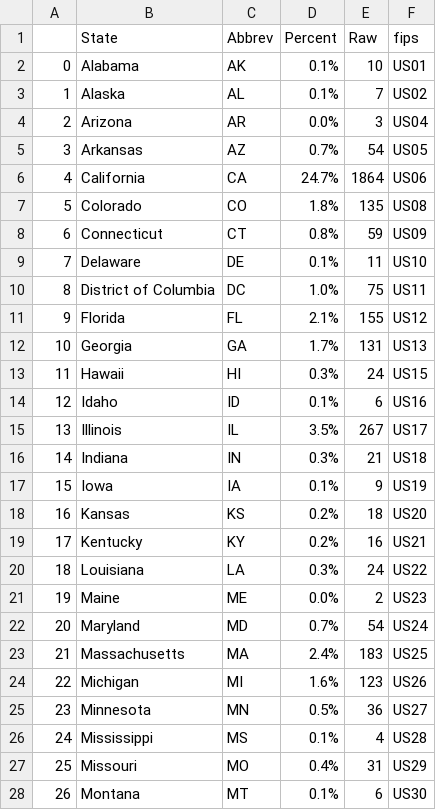
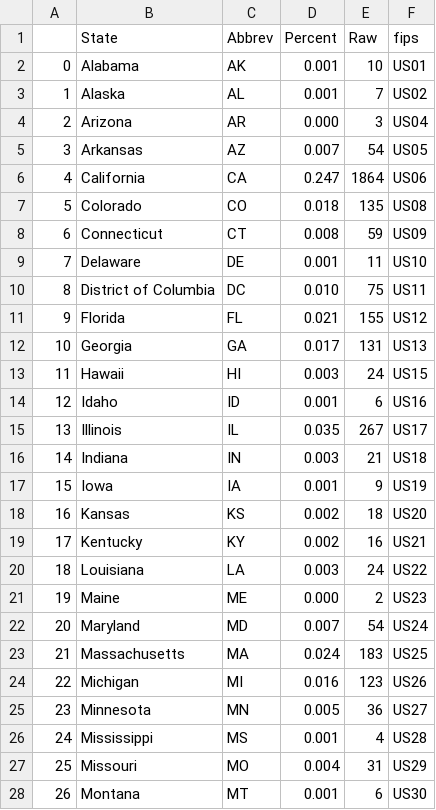
Before and after one commit to k--tran/k--tran.github.io, a CSV file: foreign-lawyers/aus-states.csv, drawn as a sheet; only a part is shown; the diff covers the shown part only.

Commit message:
Update aus-states.csv

```diff
--- a/foreign-lawyers/aus-states.csv
+++ b/foreign-lawyers/aus-states.csv
@@ -1,28 +1,28 @@
 ,State,Abbrev,Percent,Raw,fips
-0,Alabama,AK,0.1%,10,US01
-1,Alaska,AL,0.1%,7,US02
-2,Arizona,AR,0.0%,3,US04
-3,Arkansas,AZ,0.7%,54,US05
-4,California,CA,24.7%,1864,US06
-5,Colorado,CO,1.8%,135,US08
-6,Connecticut,CT,0.8%,59,US09
-7,Delaware,DE,0.1%,11,US10
-8,District of Columbia,DC,1.0%,75,US11
-9,Florida,FL,2.1%,155,US12
-10,Georgia,GA,1.7%,131,US13
-11,Hawaii,HI,0.3%,24,US15
-12,Idaho,ID,0.1%,6,US16
-13,Illinois,IL,3.5%,267,US17
-14,Indiana,IN,0.3%,21,US18
-15,Iowa,IA,0.1%,9,US19
-16,Kansas,KS,0.2%,18,US20
-17,Kentucky,KY,0.2%,16,US21
-18,Louisiana,LA,0.3%,24,US22
-19,Maine,ME,0.0%,2,US23
-20,Maryland,MD,0.7%,54,US24
-21,Massachusetts,MA,2.4%,183,US25
-22,Michigan,MI,1.6%,123,US26
-23,Minnesota,MN,0.5%,36,US27
-24,Mississippi,MS,0.1%,4,US28
-25,Missouri,MO,0.4%,31,US29
-26,Montana,MT,0.1%,6,US30
+0,Alabama,AK,0.001,10,US01
+1,Alaska,AL,0.001,7,US02
+2,Arizona,AR,0.000,3,US04
+3,Arkansas,AZ,0.007,54,US05
+4,California,CA,0.247,1864,US06
+5,Colorado,CO,0.018,135,US08
+6,Connecticut,CT,0.008,59,US09
+7,Delaware,DE,0.001,11,US10
+8,District of Columbia,DC,0.010,75,US11
+9,Florida,FL,0.021,155,US12
+10,Georgia,GA,0.017,131,US13
+11,Hawaii,HI,0.003,24,US15
+12,Idaho,ID,0.001,6,US16
+13,Illinois,IL,0.035,267,US17
+14,Indiana,IN,0.003,21,US18
+15,Iowa,IA,0.001,9,US19
+16,Kansas,KS,0.002,18,US20
+17,Kentucky,KY,0.002,16,US21
+18,Louisiana,LA,0.003,24,US22
+19,Maine,ME,0.000,2,US23
+20,Maryland,MD,0.007,54,US24
+21,Massachusetts,MA,0.024,183,US25
+22,Michigan,MI,0.016,123,US26
+23,Minnesota,MN,0.005,36,US27
+24,Mississippi,MS,0.001,4,US28
+25,Missouri,MO,0.004,31,US29
+26,Montana,MT,0.001,6,US30
```
Also changed, not shown: 24 edited cells elsewhere in this file.
